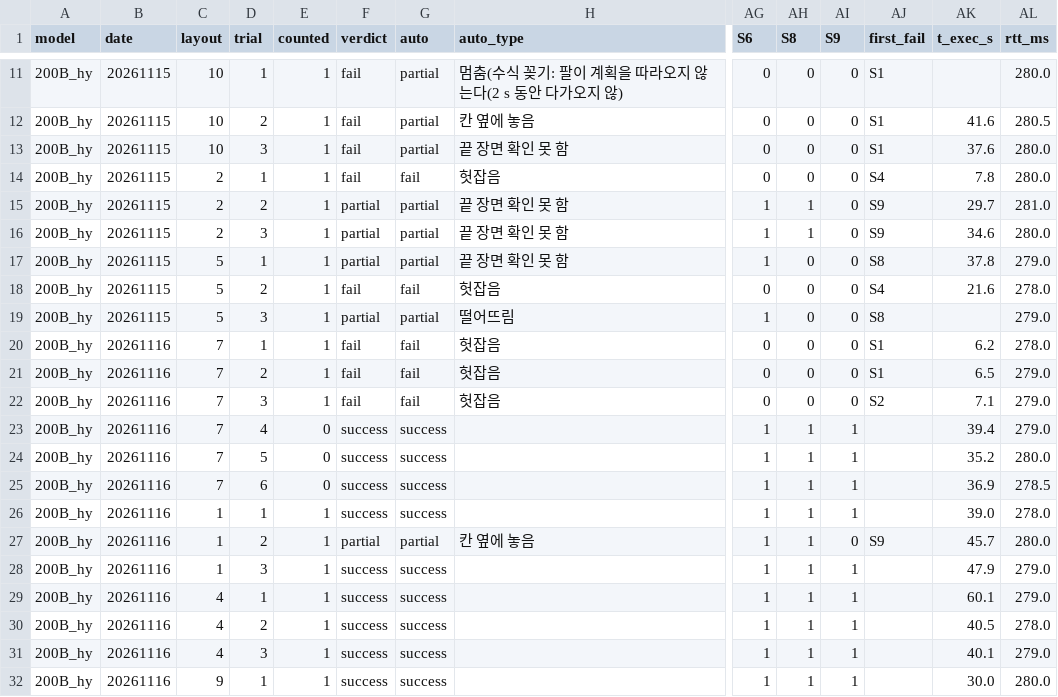
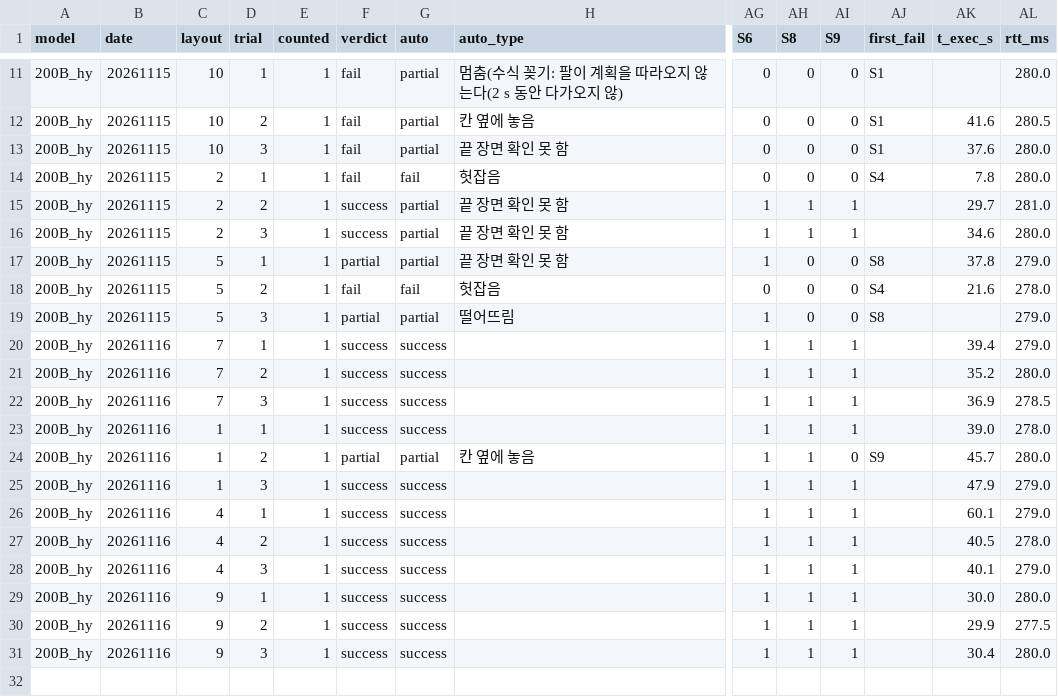
Before and after one commit to SungjinDavidLee/BioRoboticsRealFR5, a CSV file: data/hybrid_trials.csv, drawn as a sheet; only a part is shown, gaps mark what is left out; the shorter side is filled out with more unchanged rows; removed rows and columns are numbered as before the commit, all else as after; rows hold the shown columns only; the diff names each change by its address in the sheet, - before the commit and + after, or states it on an @@ line.

```diff
--- a/data/hybrid_trials.csv
+++ b/data/hybrid_trials.csv
-F15:F16 (verdict): partial
+F15:F16 (verdict): success
-AI15:AI16 (S9): 0
+AI15:AI16 (S9): 1
-AJ15:AJ16 (first_fail): S9
+AJ15:AJ16 (first_fail): (empty)
-row 20: 200B_hy | 20261116 | 7 | 1 | 1 | fail | fail | 헛잡음 | 0 | 0 | 0 | S1 | 6.2 | 278.0
-row 21: 200B_hy | 20261116 | 7 | 2 | 1 | fail | fail | 헛잡음 | 0 | 0 | 0 | S1 | 6.5 | 279.0
-row 22: 200B_hy | 20261116 | 7 | 3 | 1 | fail | fail | 헛잡음 | 0 | 0 | 0 | S2 | 7.1 | 279.0
-D20 (trial): 4
+D20 (trial): 1
-E20:E22 (counted): 0
+E20:E22 (counted): 1
-D21 (trial): 5
+D21 (trial): 2
-D22 (trial): 6
+D22 (trial): 3
```
Also changed, not shown: 7 other files.
